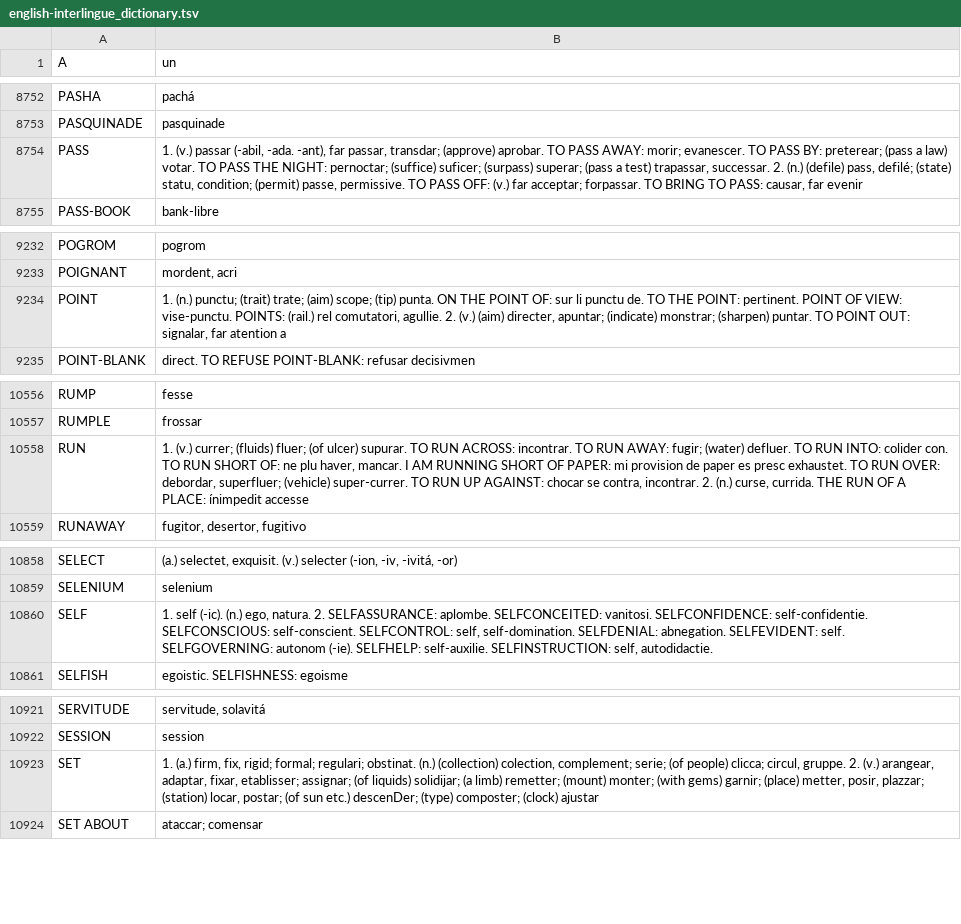
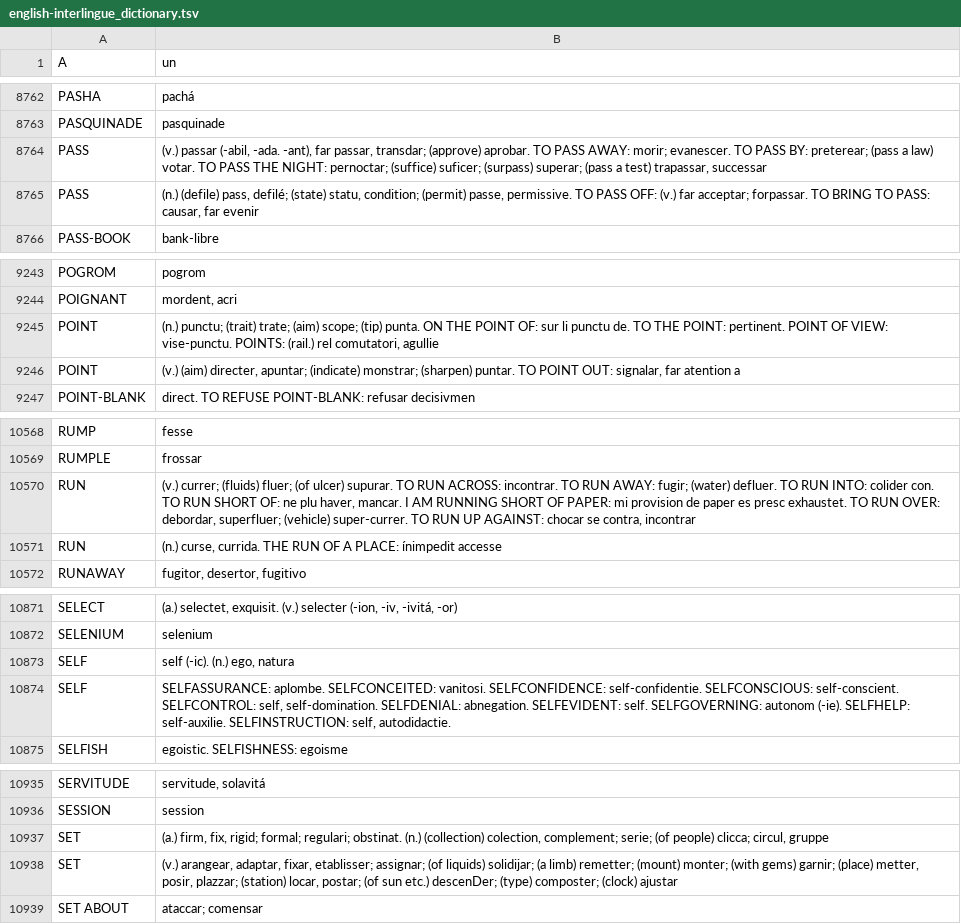
Before and after one commit to ne-alinome/english-interlingue-dictionary, a TSV file: src/english-interlingue_dictionary.tsv, drawn as a sheet; only a part is shown, gaps mark what is left out; the diff covers the shown part only.

```diff
--- a/src/english-interlingue_dictionary.tsv
+++ b/src/english-interlingue_dictionary.tsv
@@ -8753,3 +8763,4 @@ PASHA	pachá
 PASQUINADE	pasquinade
-PASS	1. (v.) passar (-abil, -ada. -ant), far passar, transdar; (approve) aprobar. TO PASS AWAY: morir; evanescer. TO PASS BY: preterear; (pass a law) votar. TO PASS THE NIGHT: pernoctar; (suffice) suficer; (surpass) superar; (pass a test) trapassar, successar. 2. (n.) (defile) pass, defilé; (state) statu, condition; (permit) passe, permissive. TO PASS OFF: (v.) far acceptar; forpassar. TO BRING TO PASS: causar, far evenir
+PASS	(v.) passar (-abil, -ada. -ant), far passar, transdar; (approve) aprobar. TO PASS AWAY: morir; evanescer. TO PASS BY: preterear; (pass a law) votar. TO PASS THE NIGHT: pernoctar; (suffice) suficer; (surpass) superar; (pass a test) trapassar, successar
+PASS	(n.) (defile) pass, defilé; (state) statu, condition; (permit) passe, permissive. TO PASS OFF: (v.) far acceptar; forpassar. TO BRING TO PASS: causar, far evenir
 PASS-BOOK	bank-libre
@@ -9233,3 +9244,4 @@ POGROM	pogrom
 POIGNANT	mordent, acri
-POINT	1. (n.) punctu; (trait) trate; (aim) scope; (tip) punta. ON THE POINT OF: sur li punctu de. TO THE POINT: pertinent. POINT OF VIEW: vise-punctu. POINTS: (rail.) rel comutatori, agullie. 2. (v.) (aim) directer, apuntar; (indicate) monstrar; (sharpen) puntar. TO POINT OUT: signalar, far atention a
+POINT	(n.) punctu; (trait) trate; (aim) scope; (tip) punta. ON THE POINT OF: sur li punctu de. TO THE POINT: pertinent. POINT OF VIEW: vise-punctu. POINTS: (rail.) rel comutatori, agullie
+POINT	(v.) (aim) directer, apuntar; (indicate) monstrar; (sharpen) puntar. TO POINT OUT: signalar, far atention a
 POINT-BLANK	direct. TO REFUSE POINT-BLANK: refusar decisivmen
@@ -10557,3 +10569,4 @@ RUMP	fesse
 RUMPLE	frossar
-RUN	1. (v.) currer; (fluids) fluer; (of ulcer) supurar. TO RUN ACROSS: incontrar. TO RUN AWAY: fugir; (water) defluer. TO RUN INTO: colider con. TO RUN SHORT OF: ne plu haver, mancar. I AM RUNNING SHORT OF PAPER: mi provision de paper es presc exhaustet. TO RUN OVER: debordar, superfluer; (vehicle) super-currer. TO RUN UP AGAINST: chocar se contra, incontrar. 2. (n.) curse, currida. THE RUN OF A PLACE: ínimpedit accesse
+RUN	(v.) currer; (fluids) fluer; (of ulcer) supurar. TO RUN ACROSS: incontrar. TO RUN AWAY: fugir; (water) defluer. TO RUN INTO: colider con. TO RUN SHORT OF: ne plu haver, mancar. I AM RUNNING SHORT OF PAPER: mi provision de paper es presc exhaustet. TO RUN OVER: debordar, superfluer; (vehicle) super-currer. TO RUN UP AGAINST: chocar se contra, incontrar
+RUN	(n.) curse, currida. THE RUN OF A PLACE: ínimpedit accesse
 RUNAWAY	fugitor, desertor, fugitivo
@@ -10859,3 +10872,4 @@ SELECT	(a.) selectet, exquisit. (v.) selecter (-ion, -iv, -ivitá, -or)
 SELENIUM	selenium
-SELF	1. self (-ic). (n.) ego, natura. 2. SELFASSURANCE: aplombe. SELFCONCEITED: vanitosi. SELFCONFIDENCE: self-confidentie. SELFCONSCIOUS: self-conscient. SELFCONTROL: self, self-domination. SELFDENIAL: abnegation. SELFEVIDENT: self. SELFGOVERNING: autonom (-ie). SELFHELP: self-auxilie. SELFINSTRUCTION: self, autodidactie.
+SELF	self (-ic). (n.) ego, natura
+SELF	SELFASSURANCE: aplombe. SELFCONCEITED: vanitosi. SELFCONFIDENCE: self-confidentie. SELFCONSCIOUS: self-conscient. SELFCONTROL: self, self-domination. SELFDENIAL: abnegation. SELFEVIDENT: self. SELFGOVERNING: autonom (-ie). SELFHELP: self-auxilie. SELFINSTRUCTION: self, autodidactie.
 SELFISH	egoistic. SELFISHNESS: egoisme
@@ -10922,3 +10936,4 @@ SERVITUDE	servitude, solavitá
 SESSION	session
-SET	1. (a.) firm, fix, rigid; formal; regulari; obstinat. (n.) (collection) colection, complement; serie; (of people) clicca; circul, gruppe. 2. (v.) arangear, adaptar, fixar, etablisser; assignar; (of liquids) solidijar; (a limb) remetter; (mount) monter; (with gems) garnir; (place) metter, posir, plazzar; (station) locar, postar; (of sun etc.) descenDer; (type) composter; (clock) ajustar
+SET	(a.) firm, fix, rigid; formal; regulari; obstinat. (n.) (collection) colection, complement; serie; (of people) clicca; circul, gruppe
+SET	(v.) arangear, adaptar, fixar, etablisser; assignar; (of liquids) solidijar; (a limb) remetter; (mount) monter; (with gems) garnir; (place) metter, posir, plazzar; (station) locar, postar; (of sun etc.) descenDer; (type) composter; (clock) ajustar
 SET ABOUT	ataccar; comensar
```
Also changed, not shown: 11 added rows and 11 edited cells elsewhere in this file, 2 other files.
